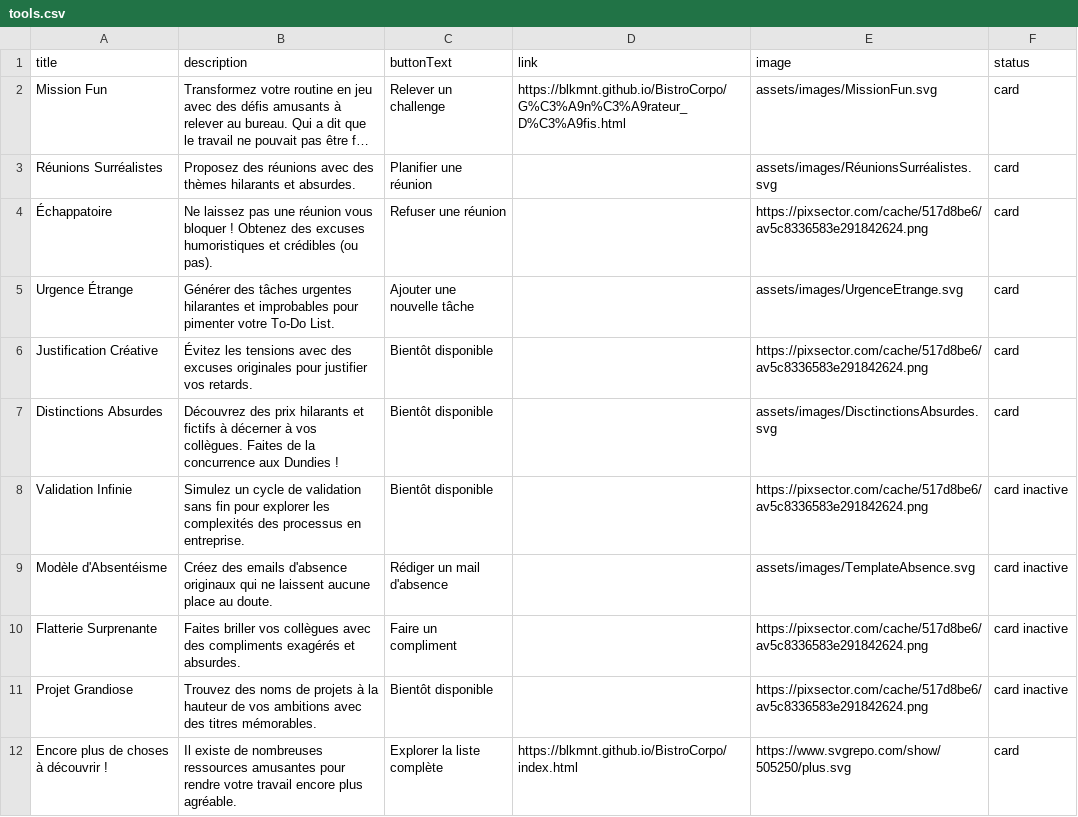
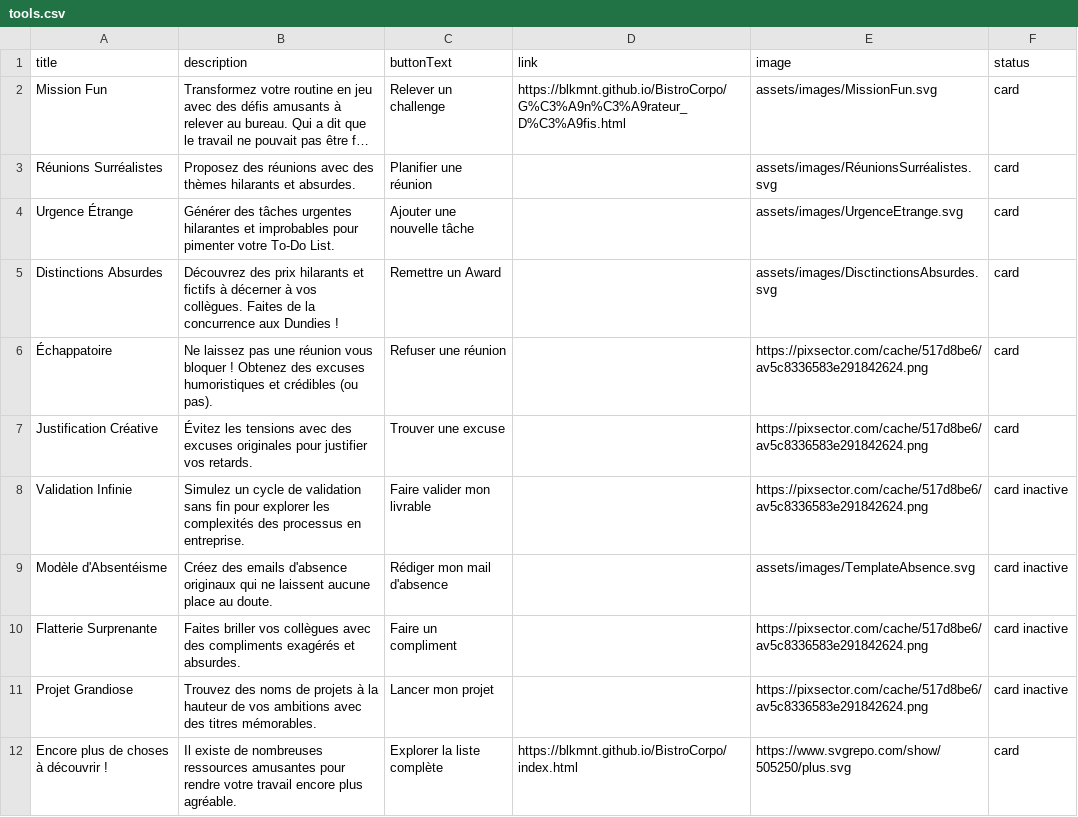
Before and after one commit to blkmnt/BistroCorpo, a CSV file: assets/csv/tools.csv, drawn as a sheet; long unchanged cells end in …; removed rows and columns are numbered as before the commit, all else as after; the diff names each change by its address in the sheet, - before the commit and + after, or states it on an @@ line.

Commit message:
Update tools.csv

```diff
--- a/assets/csv/tools.csv
+++ b/assets/csv/tools.csv
@@ row 5 moved to row 4: Urgence Étrange @@
+row 5: Distinctions Absurdes | Découvrez des prix hilarants et fictifs à décerner à vos collègues. Faites de la concurrence aux Dundies ! | Remettre un Award |  | assets/images/DisctinctionsAbsurdes.svg | card
-C7 (buttonText): Bientôt disponible
+C7 (buttonText): Trouver une excuse
-row 7: Distinctions Absurdes | Découvrez des prix hilarants et fictifs à décerner à vos collègues. Faites de la concurrence aux Dundies ! | Bientôt disponible |  | assets/images/DisctinctionsAbsurdes.svg | card
-C8 (buttonText): Bientôt disponible
+C8 (buttonText): Faire valider mon livrable
-C9 (buttonText): Rédiger un mail d'absence
+C9 (buttonText): Rédiger mon mail d'absence
-C11 (buttonText): Bientôt disponible
+C11 (buttonText): Lancer mon projet
```
